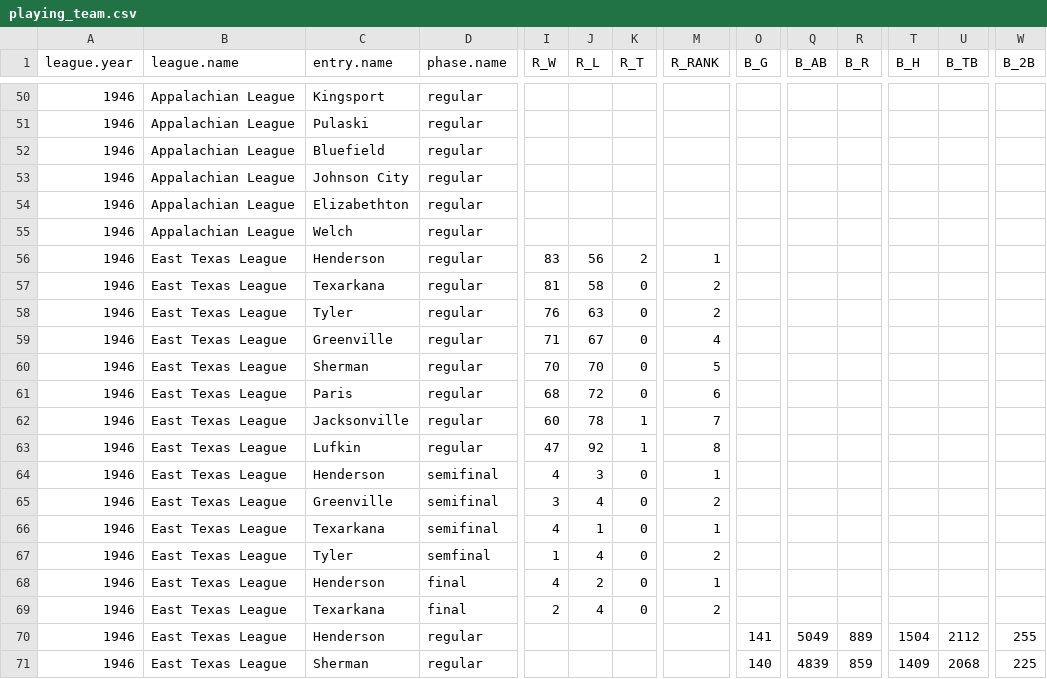
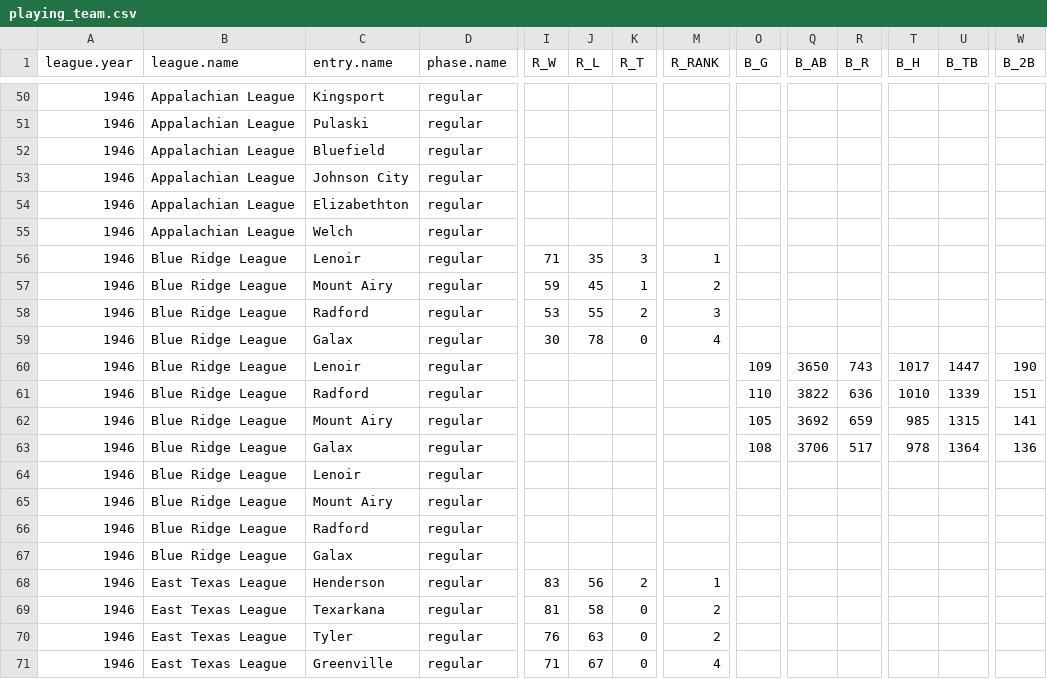
Before and after one commit to doc22940/minoraverages, a CSV file: processed/1947TSN/playing_team.csv, drawn as a sheet; only a part is shown, gaps mark what is left out; the shorter side is filled out with more unchanged rows; rows hold the shown columns only; the diff names each change by its address in the sheet, - before the commit and + after, or states it on an @@ line.

Commit message:
Added 1946 Blue Ridge League from 1947 TSN Guide by Cliff Blau.

```diff
--- a/processed/1947TSN/playing_team.csv
+++ b/processed/1947TSN/playing_team.csv
+row 56: 1946 | Blue Ridge League | Lenoir | regular | 71 | 35 | 3 | 1
+row 57: 1946 | Blue Ridge League | Mount Airy | regular | 59 | 45 | 1 | 2
+row 58: 1946 | Blue Ridge League | Radford | regular | 53 | 55 | 2 | 3
+row 59: 1946 | Blue Ridge League | Galax | regular | 30 | 78 | 0 | 4
+row 60: 1946 | Blue Ridge League | Lenoir | regular |  |  |  |  | 109 | 3650 | 743 | 1017 | 1447 | 190
+row 61: 1946 | Blue Ridge League | Radford | regular |  |  |  |  | 110 | 3822 | 636 | 1010 | 1339 | 151
+row 62: 1946 | Blue Ridge League | Mount Airy | regular |  |  |  |  | 105 | 3692 | 659 | 985 | 1315 | 141
+row 63: 1946 | Blue Ridge League | Galax | regular |  |  |  |  | 108 | 3706 | 517 | 978 | 1364 | 136
+row 64: 1946 | Blue Ridge League | Lenoir | regular
+row 65: 1946 | Blue Ridge League | Mount Airy | regular
+row 66: 1946 | Blue Ridge League | Radford | regular
+row 67: 1946 | Blue Ridge League | Galax | regular
```
Also changed, not shown: 2 other files.
